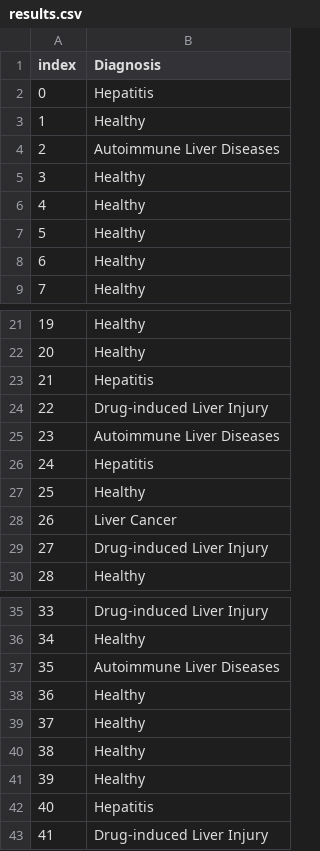
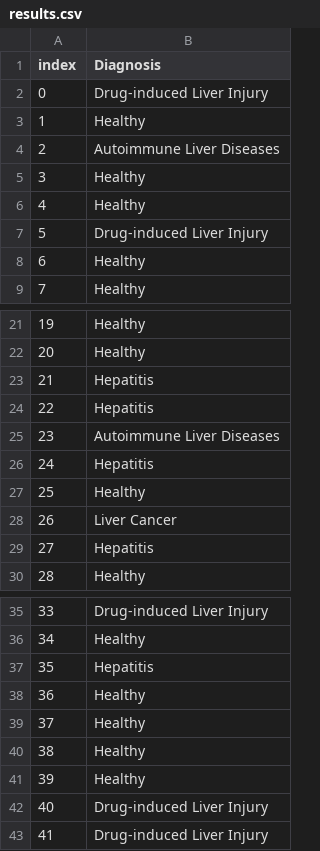
Before and after one commit to bardpedersen/DAT200, a CSV file: Assignment/Assignment_4/assets/results.csv, drawn as a sheet; only a part is shown, gaps mark what is left out; the diff covers the shown part only.

```diff
--- a/Assignment/Assignment_4/assets/results.csv
+++ b/Assignment/Assignment_4/assets/results.csv
@@ -1,3 +1,3 @@
 index,Diagnosis
-0,Hepatitis
+0,Drug-induced Liver Injury
 1,Healthy
@@ -6,3 +6,3 @@ index,Diagnosis
 4,Healthy
-5,Healthy
+5,Drug-induced Liver Injury
 6,Healthy
@@ -23,3 +23,3 @@ index,Diagnosis
 21,Hepatitis
-22,Drug-induced Liver Injury
+22,Hepatitis
 23,Autoimmune Liver Diseases
@@ -28,3 +28,3 @@ index,Diagnosis
 26,Liver Cancer
-27,Drug-induced Liver Injury
+27,Hepatitis
 28,Healthy
@@ -36,3 +36,3 @@ index,Diagnosis
 34,Healthy
-35,Autoimmune Liver Diseases
+35,Hepatitis
 36,Healthy
@@ -41,3 +41,3 @@ index,Diagnosis
 39,Healthy
-40,Hepatitis
+40,Drug-induced Liver Injury
 41,Drug-induced Liver Injury
```
Also changed, not shown: 27 edited cells elsewhere in this file, 2 other files.
